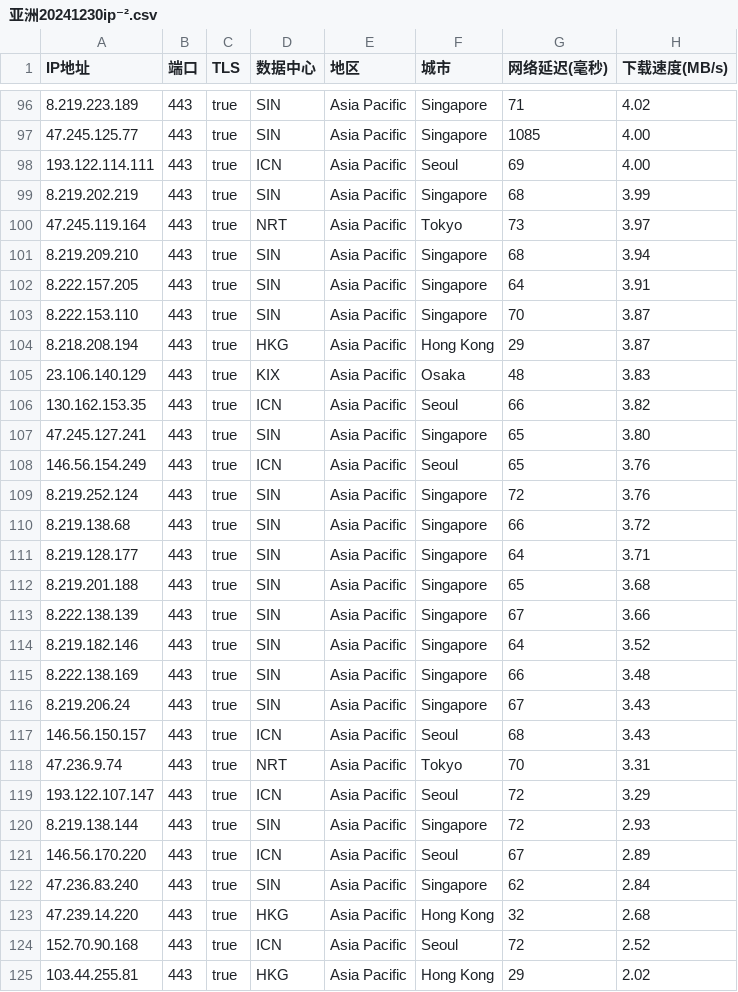
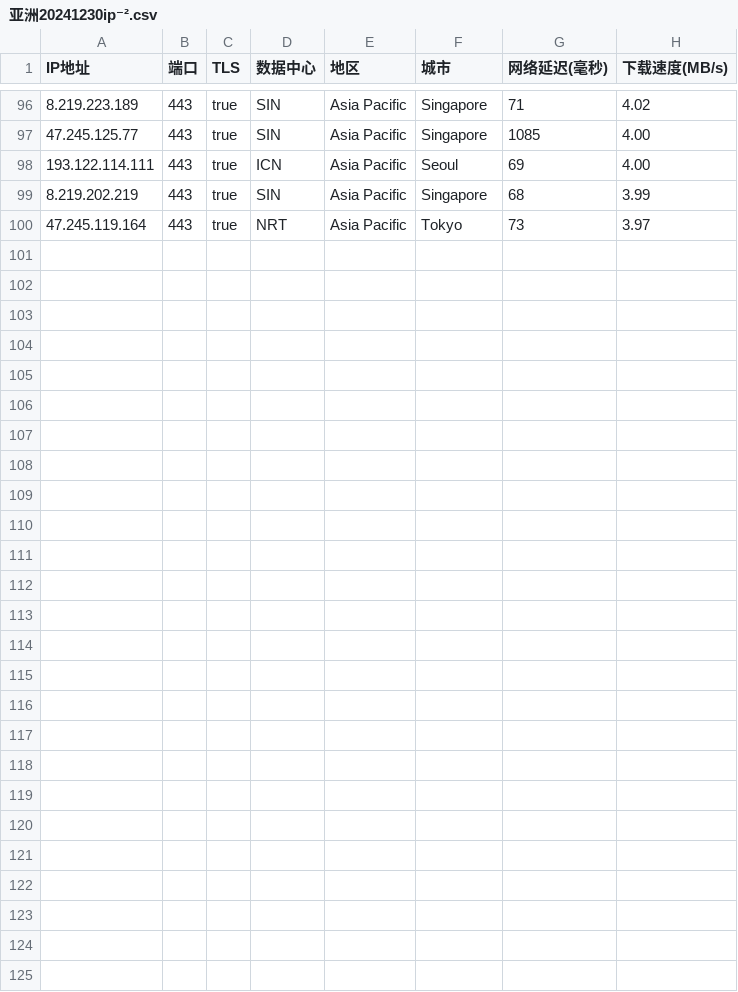
Before and after one commit to xing2kong/yxip, a CSV file: 亚洲20241230ip⁻².csv, drawn as a sheet; only a part is shown, gaps mark what is left out.

Commit message:
Update 亚洲20241230ip⁻².csv

```diff
--- a/亚洲20241230ip⁻².csv
+++ b/亚洲20241230ip⁻².csv
@@ -100,26 +100 @@
 47.245.119.164,443,true,NRT,Asia Pacific,Tokyo,73,3.97
-8.219.209.210,443,true,SIN,Asia Pacific,Singapore,68,3.94
-8.222.157.205,443,true,SIN,Asia Pacific,Singapore,64,3.91
-8.222.153.110,443,true,SIN,Asia Pacific,Singapore,70,3.87
-8.218.208.194,443,true,HKG,Asia Pacific,Hong Kong,29,3.87
-23.106.140.129,443,true,KIX,Asia Pacific,Osaka,48,3.83
-130.162.153.35,443,true,ICN,Asia Pacific,Seoul,66,3.82
-47.245.127.241,443,true,SIN,Asia Pacific,Singapore,65,3.80
-146.56.154.249,443,true,ICN,Asia Pacific,Seoul,65,3.76
-8.219.252.124,443,true,SIN,Asia Pacific,Singapore,72,3.76
-8.219.138.68,443,true,SIN,Asia Pacific,Singapore,66,3.72
-8.219.128.177,443,true,SIN,Asia Pacific,Singapore,64,3.71
-8.219.201.188,443,true,SIN,Asia Pacific,Singapore,65,3.68
-8.222.138.139,443,true,SIN,Asia Pacific,Singapore,67,3.66
-8.219.182.146,443,true,SIN,Asia Pacific,Singapore,64,3.52
-8.222.138.169,443,true,SIN,Asia Pacific,Singapore,66,3.48
-8.219.206.24,443,true,SIN,Asia Pacific,Singapore,67,3.43
-146.56.150.157,443,true,ICN,Asia Pacific,Seoul,68,3.43
-47.236.9.74,443,true,NRT,Asia Pacific,Tokyo,70,3.31
-193.122.107.147,443,true,ICN,Asia Pacific,Seoul,72,3.29
-8.219.138.144,443,true,SIN,Asia Pacific,Singapore,72,2.93
-146.56.170.220,443,true,ICN,Asia Pacific,Seoul,67,2.89
-47.236.83.240,443,true,SIN,Asia Pacific,Singapore,62,2.84
-47.239.14.220,443,true,HKG,Asia Pacific,Hong Kong,32,2.68
-152.70.90.168,443,true,ICN,Asia Pacific,Seoul,72,2.52
-103.44.255.81,443,true,HKG,Asia Pacific,Hong Kong,29,2.02
```
